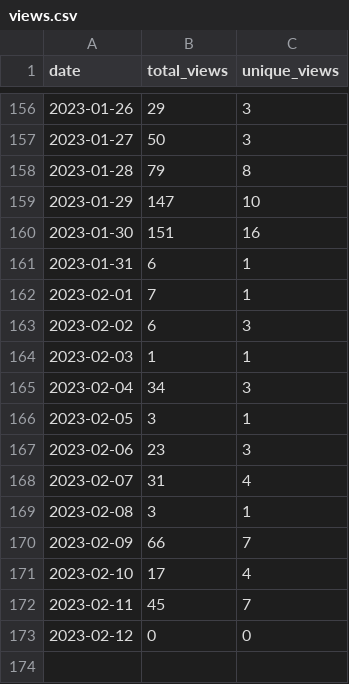
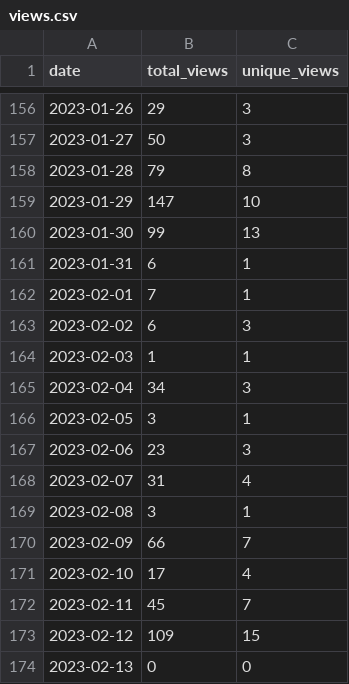
Before and after one commit to MatthewBentz/Comp2210, a CSV file: .traffic/views.csv, drawn as a sheet; only a part is shown, gaps mark what is left out.

Commit message:
Updating repository traffic graph

```diff
--- a/.traffic/views.csv
+++ b/.traffic/views.csv
@@ -159,3 +159,3 @@ date,total_views,unique_views
 2023-01-29,147,10
-2023-01-30,151,16
+2023-01-30,99,13
 2023-01-31,6,1
@@ -172,2 +172,3 @@ date,total_views,unique_views
 2023-02-11,45,7
-2023-02-12,0,0
+2023-02-12,109,15
+2023-02-13,0,0
```
Also changed, not shown: .traffic/clones.csv, 3 other files.
